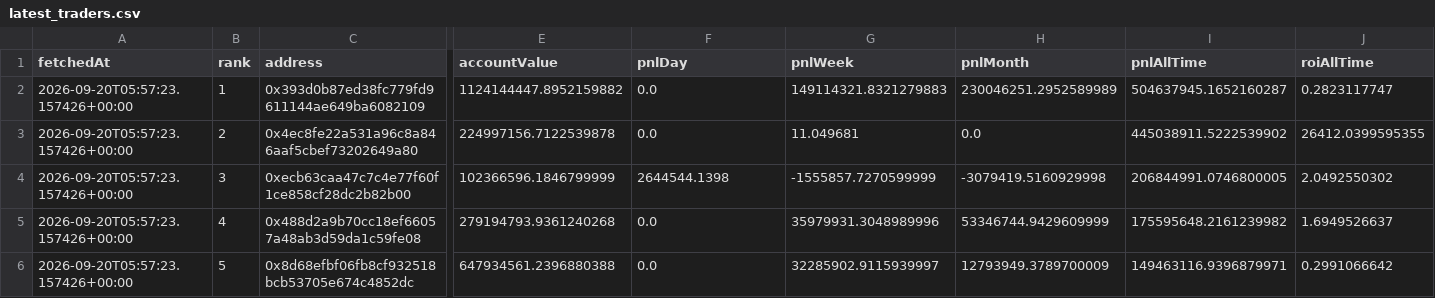
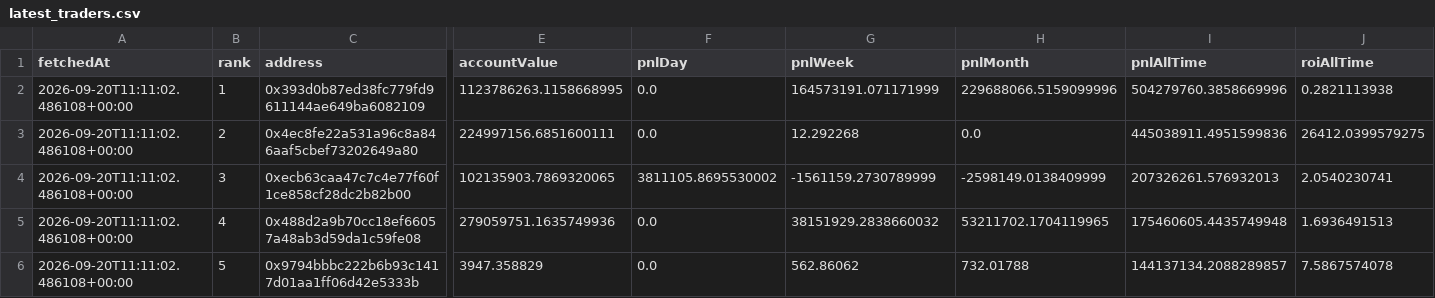
Before and after one commit to kushagra93/hl-top-traders, a CSV file: latest_traders.csv, drawn as a sheet; only a part is shown, gaps mark what is left out; the diff covers the shown part only; the diff names each change by its address in the sheet, - before the commit and + after, or states it on an @@ line.

```diff
--- a/latest_traders.csv
+++ b/latest_traders.csv
-A2:A6 (fetchedAt): 2026-09-20T05:57:23.157426+00:00
+A2:A6 (fetchedAt): 2026-09-20T11:11:02.486108+00:00
-E2 (accountValue): 1124144447.8952159882
+E2 (accountValue): 1123786263.1158668995
-G2 (pnlWeek): 149114321.8321279883
+G2 (pnlWeek): 164573191.071171999
-H2 (pnlMonth): 230046251.2952589989
+H2 (pnlMonth): 229688066.5159099996
-I2 (pnlAllTime): 504637945.1652160287
+I2 (pnlAllTime): 504279760.3858669996
-J2 (roiAllTime): 0.2823117747
+J2 (roiAllTime): 0.2821113938
-E3 (accountValue): 224997156.7122539878
+E3 (accountValue): 224997156.6851600111
-G3 (pnlWeek): 11.049681
+G3 (pnlWeek): 12.292268
-I3 (pnlAllTime): 445038911.5222539902
+I3 (pnlAllTime): 445038911.4951599836
-J3 (roiAllTime): 26412.0399595355
+J3 (roiAllTime): 26412.0399579275
-E4 (accountValue): 102366596.1846799999
+E4 (accountValue): 102135903.7869320065
-F4 (pnlDay): 2644544.1398
+F4 (pnlDay): 3811105.8695530002
-G4 (pnlWeek): -1555857.7270599999
+G4 (pnlWeek): -1561159.2730789999
-H4 (pnlMonth): -3079419.5160929998
+H4 (pnlMonth): -2598149.0138409999
-I4 (pnlAllTime): 206844991.0746800005
+I4 (pnlAllTime): 207326261.576932013
-J4 (roiAllTime): 2.0492550302
+J4 (roiAllTime): 2.0540230741
-E5 (accountValue): 279194793.9361240268
+E5 (accountValue): 279059751.1635749936
-G5 (pnlWeek): 35979931.3048989996
+G5 (pnlWeek): 38151929.2838660032
-H5 (pnlMonth): 53346744.9429609999
+H5 (pnlMonth): 53211702.1704119965
-I5 (pnlAllTime): 175595648.2161239982
+I5 (pnlAllTime): 175460605.4435749948
-J5 (roiAllTime): 1.6949526637
+J5 (roiAllTime): 1.6936491513
-C6 (address): 0x8d68efbf06fb8cf932518bcb53705e674c4852dc
+C6 (address): 0x9794bbbc222b6b93c1417d01aa1ff06d42e5333b
-E6 (accountValue): 647934561.2396880388
+E6 (accountValue): 3947.358829
-G6 (pnlWeek): 32285902.9115939997
+G6 (pnlWeek): 562.86062
-H6 (pnlMonth): 12793949.3789700009
+H6 (pnlMonth): 732.01788
-I6 (pnlAllTime): 149463116.9396879971
+I6 (pnlAllTime): 144137134.2088289857
-J6 (roiAllTime): 0.2991066642
+J6 (roiAllTime): 7.5867574078
```
Also changed, not shown: 35 edited cells elsewhere in this file, latest_positions.csv, 1 other file.
